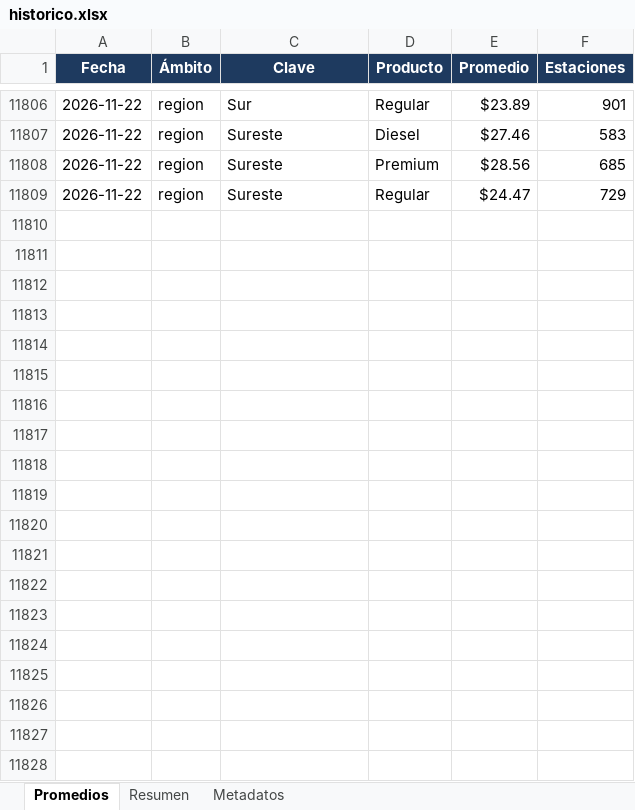
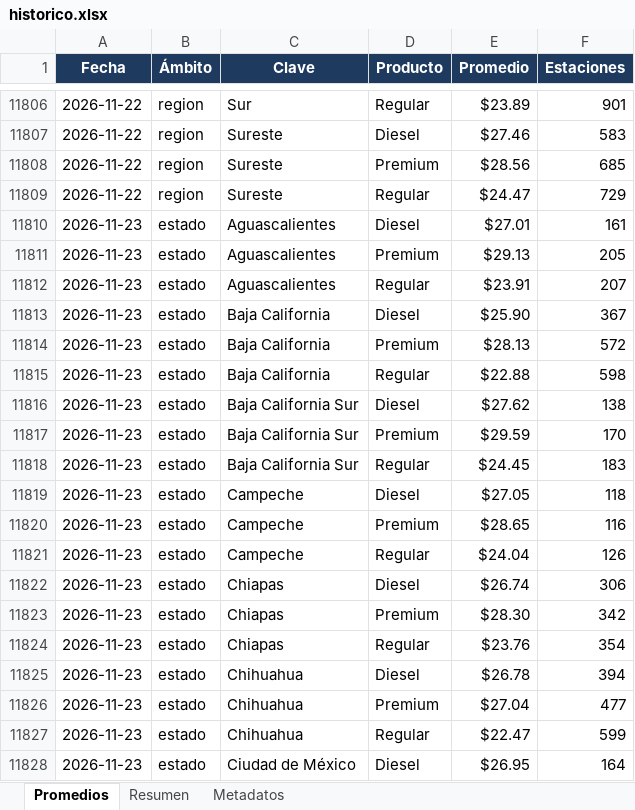
Before and after one commit to luismib7-eng/LB-GAS-23_Dashboard, an Excel workbook: historico.xlsx, sheet Promedios, drawn as a sheet; only a part is shown, gaps mark what is left out; values as stored, in another font and other column widths than the file's, no borders; the diff covers the shown part only; the diff names each change by its address in the sheet, - before the commit and + after, or states it on an @@ line.

```diff
--- a/historico.xlsx (sheet Promedios)
+++ b/historico.xlsx (sheet Promedios)
+row 11810: 2026-11-23 | estado | Aguascalientes | Diesel | $27.01 | 161
+row 11811: 2026-11-23 | estado | Aguascalientes | Premium | $29.13 | 205
+row 11812: 2026-11-23 | estado | Aguascalientes | Regular | $23.91 | 207
+row 11813: 2026-11-23 | estado | Baja California | Diesel | $25.90 | 367
+row 11814: 2026-11-23 | estado | Baja California | Premium | $28.13 | 572
+row 11815: 2026-11-23 | estado | Baja California | Regular | $22.88 | 598
+row 11816: 2026-11-23 | estado | Baja California Sur | Diesel | $27.62 | 138
+row 11817: 2026-11-23 | estado | Baja California Sur | Premium | $29.59 | 170
+row 11818: 2026-11-23 | estado | Baja California Sur | Regular | $24.45 | 183
+row 11819: 2026-11-23 | estado | Campeche | Diesel | $27.05 | 118
+row 11820: 2026-11-23 | estado | Campeche | Premium | $28.65 | 116
+row 11821: 2026-11-23 | estado | Campeche | Regular | $24.04 | 126
+row 11822: 2026-11-23 | estado | Chiapas | Diesel | $26.74 | 306
+row 11823: 2026-11-23 | estado | Chiapas | Premium | $28.30 | 342
+row 11824: 2026-11-23 | estado | Chiapas | Regular | $23.76 | 354
+row 11825: 2026-11-23 | estado | Chihuahua | Diesel | $26.78 | 394
+row 11826: 2026-11-23 | estado | Chihuahua | Premium | $27.04 | 477
+row 11827: 2026-11-23 | estado | Chihuahua | Regular | $22.47 | 599
+row 11828: 2026-11-23 | estado | Ciudad de México | Diesel | $26.95 | 164
```
Also changed, not shown: 104 added rows elsewhere in this sheet, sheet Resumen, sheet Metadatos, 33 other files.
